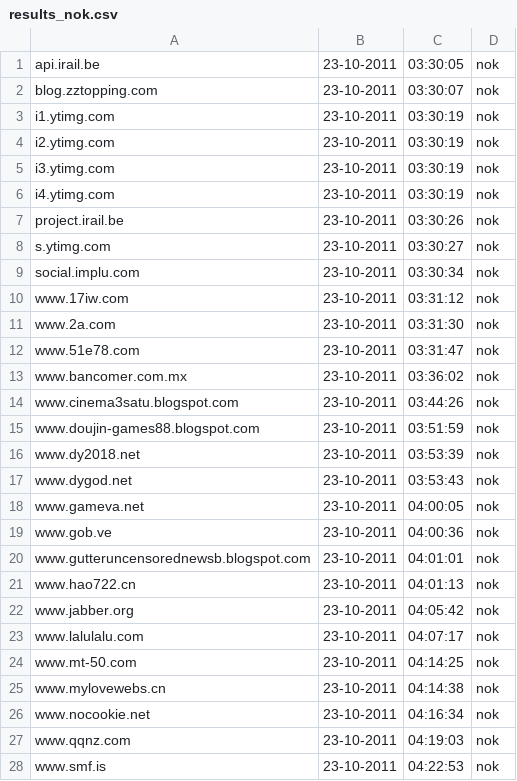
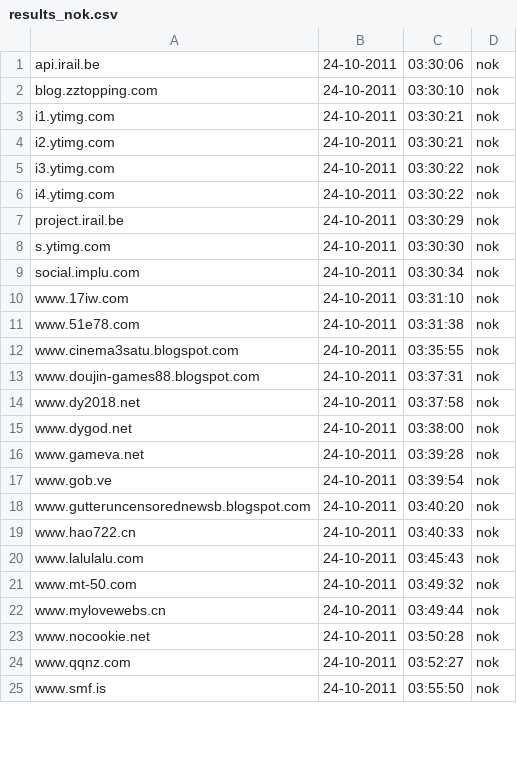
Before and after one commit to Tuinslak/GFW-URL-checker, a CSV file: testResults/nl/results_nok.csv, drawn as a sheet; only a part is shown; the diff covers the shown part only.

```diff
--- a/testResults/nl/results_nok.csv
+++ b/testResults/nl/results_nok.csv
@@ -1,28 +1,25 @@
-api.irail.be,23-10-2011,03:30:05,nok
-blog.zztopping.com,23-10-2011,03:30:07,nok
-i1.ytimg.com,23-10-2011,03:30:19,nok
-i2.ytimg.com,23-10-2011,03:30:19,nok
-i3.ytimg.com,23-10-2011,03:30:19,nok
-i4.ytimg.com,23-10-2011,03:30:19,nok
-project.irail.be,23-10-2011,03:30:26,nok
-s.ytimg.com,23-10-2011,03:30:27,nok
-social.implu.com,23-10-2011,03:30:34,nok
-www.17iw.com,23-10-2011,03:31:12,nok
-www.2a.com,23-10-2011,03:31:30,nok
-www.51e78.com,23-10-2011,03:31:47,nok
-www.bancomer.com.mx,23-10-2011,03:36:02,nok
-www.cinema3satu.blogspot.com,23-10-2011,03:44:26,nok
-www.doujin-games88.blogspot.com,23-10-2011,03:51:59,nok
-www.dy2018.net,23-10-2011,03:53:39,nok
-www.dygod.net,23-10-2011,03:53:43,nok
-www.gameva.net,23-10-2011,04:00:05,nok
-www.gob.ve,23-10-2011,04:00:36,nok
-www.gutteruncensorednewsb.blogspot.com,23-10-2011,04:01:01,nok
-www.hao722.cn,23-10-2011,04:01:13,nok
-www.jabber.org,23-10-2011,04:05:42,nok
-www.lalulalu.com,23-10-2011,04:07:17,nok
-www.mt-50.com,23-10-2011,04:14:25,nok
-www.mylovewebs.cn,23-10-2011,04:14:38,nok
-www.nocookie.net,23-10-2011,04:16:34,nok
-www.qqnz.com,23-10-2011,04:19:03,nok
-www.smf.is,23-10-2011,04:22:53,nok
+api.irail.be,24-10-2011,03:30:06,nok
+blog.zztopping.com,24-10-2011,03:30:10,nok
+i1.ytimg.com,24-10-2011,03:30:21,nok
+i2.ytimg.com,24-10-2011,03:30:21,nok
+i3.ytimg.com,24-10-2011,03:30:22,nok
+i4.ytimg.com,24-10-2011,03:30:22,nok
+project.irail.be,24-10-2011,03:30:29,nok
+s.ytimg.com,24-10-2011,03:30:30,nok
+social.implu.com,24-10-2011,03:30:34,nok
+www.17iw.com,24-10-2011,03:31:10,nok
+www.51e78.com,24-10-2011,03:31:38,nok
+www.cinema3satu.blogspot.com,24-10-2011,03:35:55,nok
+www.doujin-games88.blogspot.com,24-10-2011,03:37:31,nok
+www.dy2018.net,24-10-2011,03:37:58,nok
+www.dygod.net,24-10-2011,03:38:00,nok
+www.gameva.net,24-10-2011,03:39:28,nok
+www.gob.ve,24-10-2011,03:39:54,nok
+www.gutteruncensorednewsb.blogspot.com,24-10-2011,03:40:20,nok
+www.hao722.cn,24-10-2011,03:40:33,nok
+www.lalulalu.com,24-10-2011,03:45:43,nok
+www.mt-50.com,24-10-2011,03:49:32,nok
+www.mylovewebs.cn,24-10-2011,03:49:44,nok
+www.nocookie.net,24-10-2011,03:50:28,nok
+www.qqnz.com,24-10-2011,03:52:27,nok
+www.smf.is,24-10-2011,03:55:50,nok
```
Also changed, not shown: 1 added row, 1 removed row and 12 edited cells elsewhere in this file, testResults/nl/results.csv, testResults/nl/results_ok.csv.
